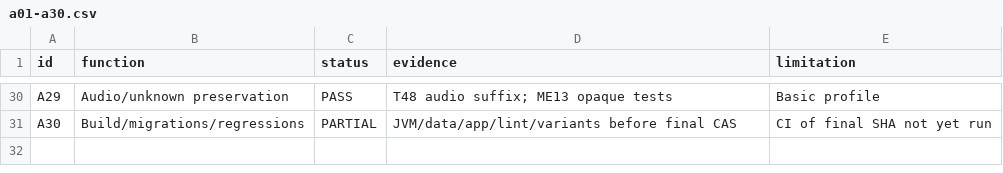
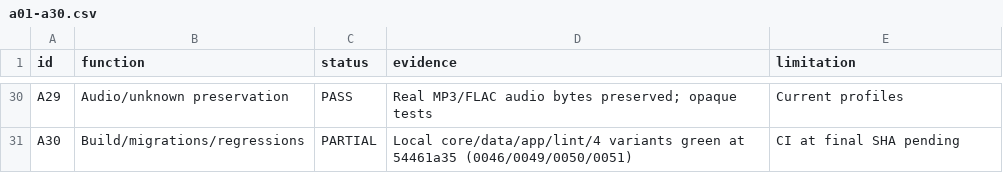
Before and after one commit to pitydah/michi-music-mobile, a CSV file: me14-evidence/a01-a30.csv, drawn as a sheet; only a part is shown, gaps mark what is left out; the diff covers the shown part only.

```diff
--- a/me14-evidence/a01-a30.csv
+++ b/me14-evidence/a01-a30.csv
@@ -30,2 +30,2 @@
-"A29","Audio/unknown preservation","PASS","T48 audio suffix; ME13 opaque tests","Basic profile"
-"A30","Build/migrations/regressions","PARTIAL","JVM/data/app/lint/variants before final CAS","CI of final SHA not yet run"
+"A29","Audio/unknown preservation","PASS","Real MP3/FLAC audio bytes preserved; opaque tests","Current profiles"
+"A30","Build/migrations/regressions","PARTIAL","Local core/data/app/lint/4 variants green at 54461a35 (0046/0049/0050/0051)","CI at final SHA pending"
```
Also changed, not shown: 67 edited cells elsewhere in this file.
